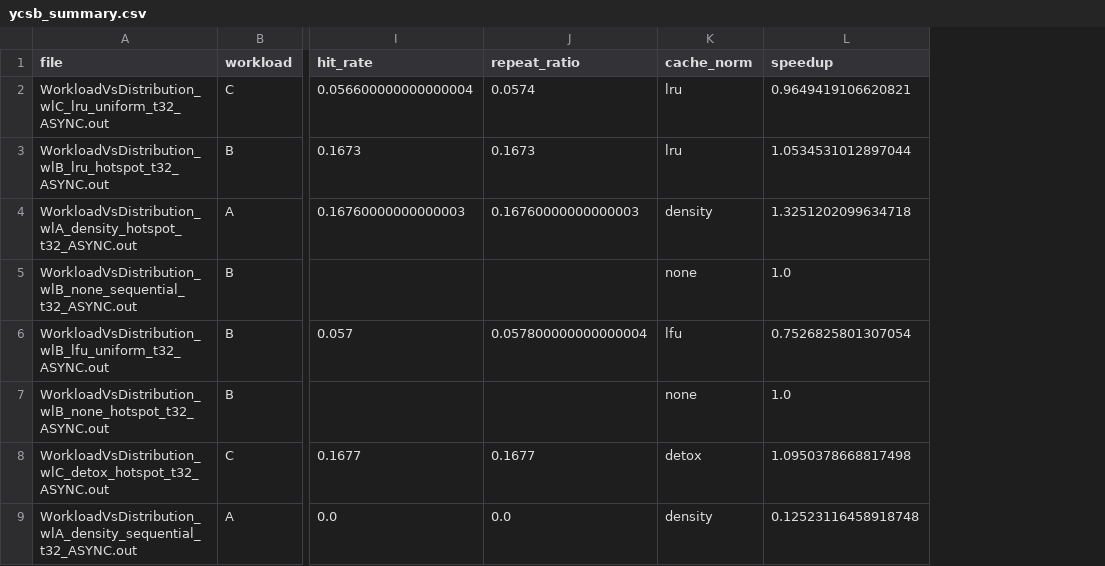
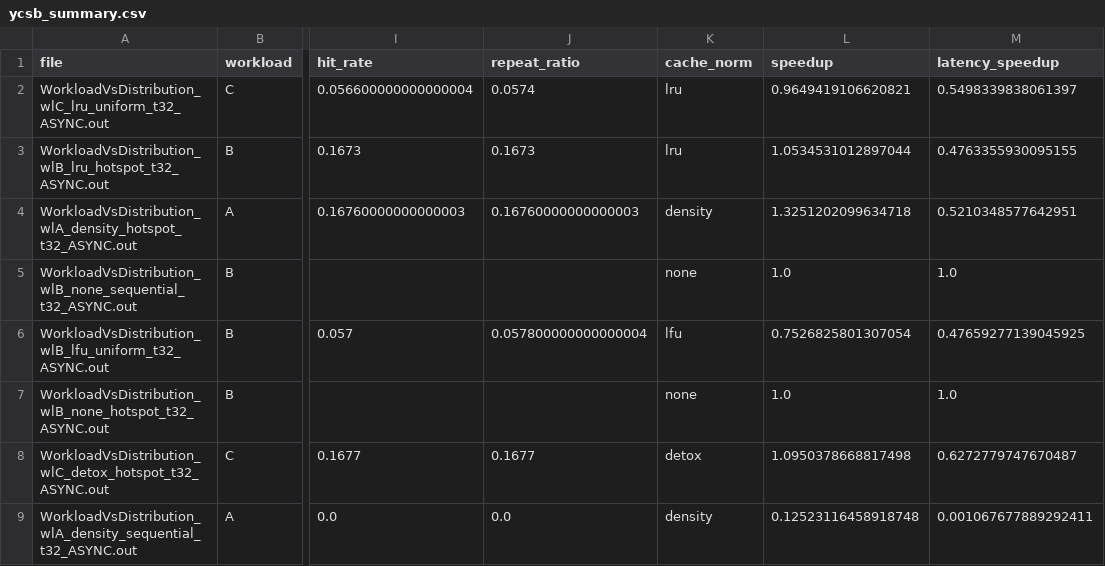
Before and after one commit to rohannunu/go-ycsb-cs598-pebble, a CSV file: WorkloadVsDistribution-Async-TestResults/plots/ycsb_summary.csv, drawn as a sheet; only a part is shown, gaps mark what is left out; the diff names each change by its address in the sheet, - before the commit and + after, or states it on an @@ line.

```diff
--- a/WorkloadVsDistribution-Async-TestResults/plots/ycsb_summary.csv
+++ b/WorkloadVsDistribution-Async-TestResults/plots/ycsb_summary.csv
+column M (latency_speedup), rows 2-9: 0.5498339838061397 | 0.4763355930095155 | 0.5210348577642951 | 1.0 | 0.47659277139045925 | 1.0 | 0.6272779747670487 | 0.001067677889292411
```
Also changed, not shown: 4 other files.
